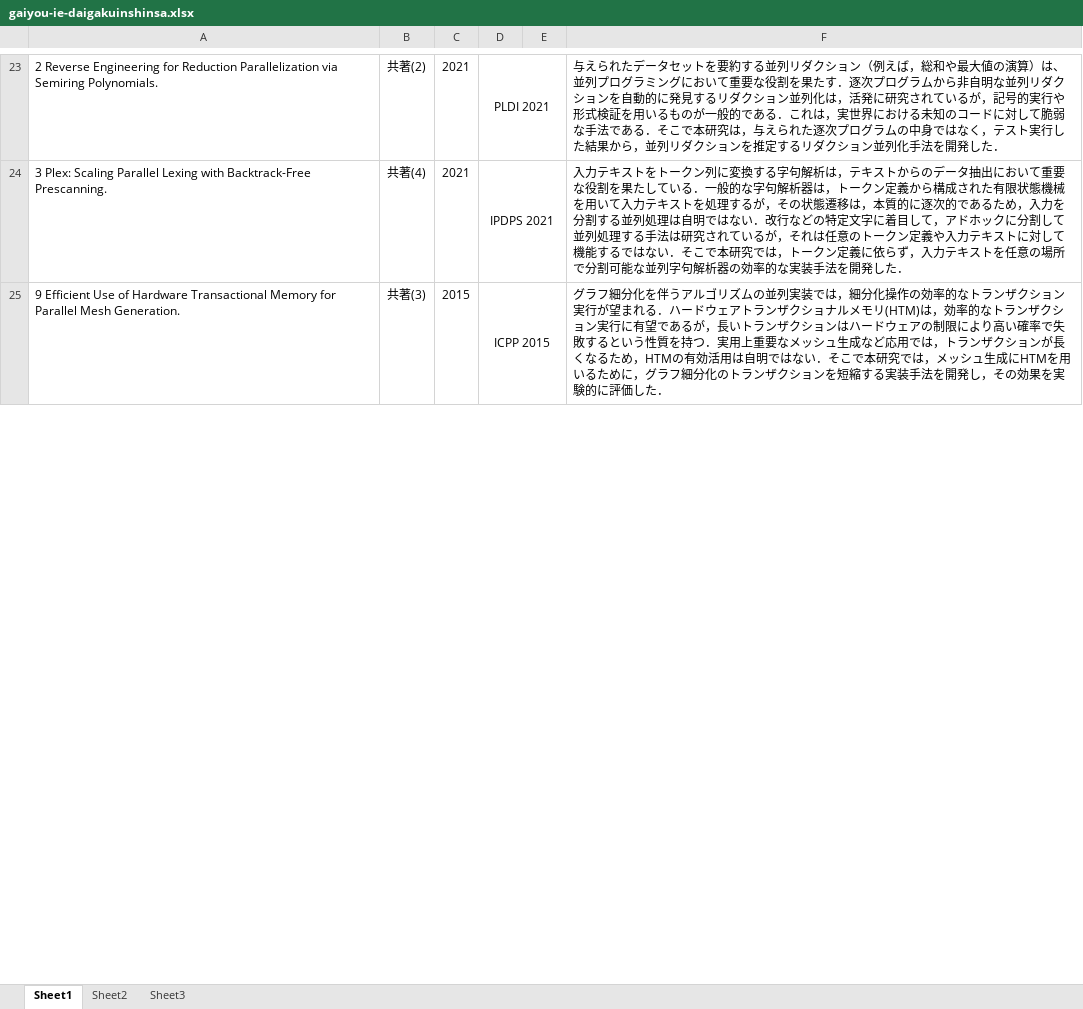
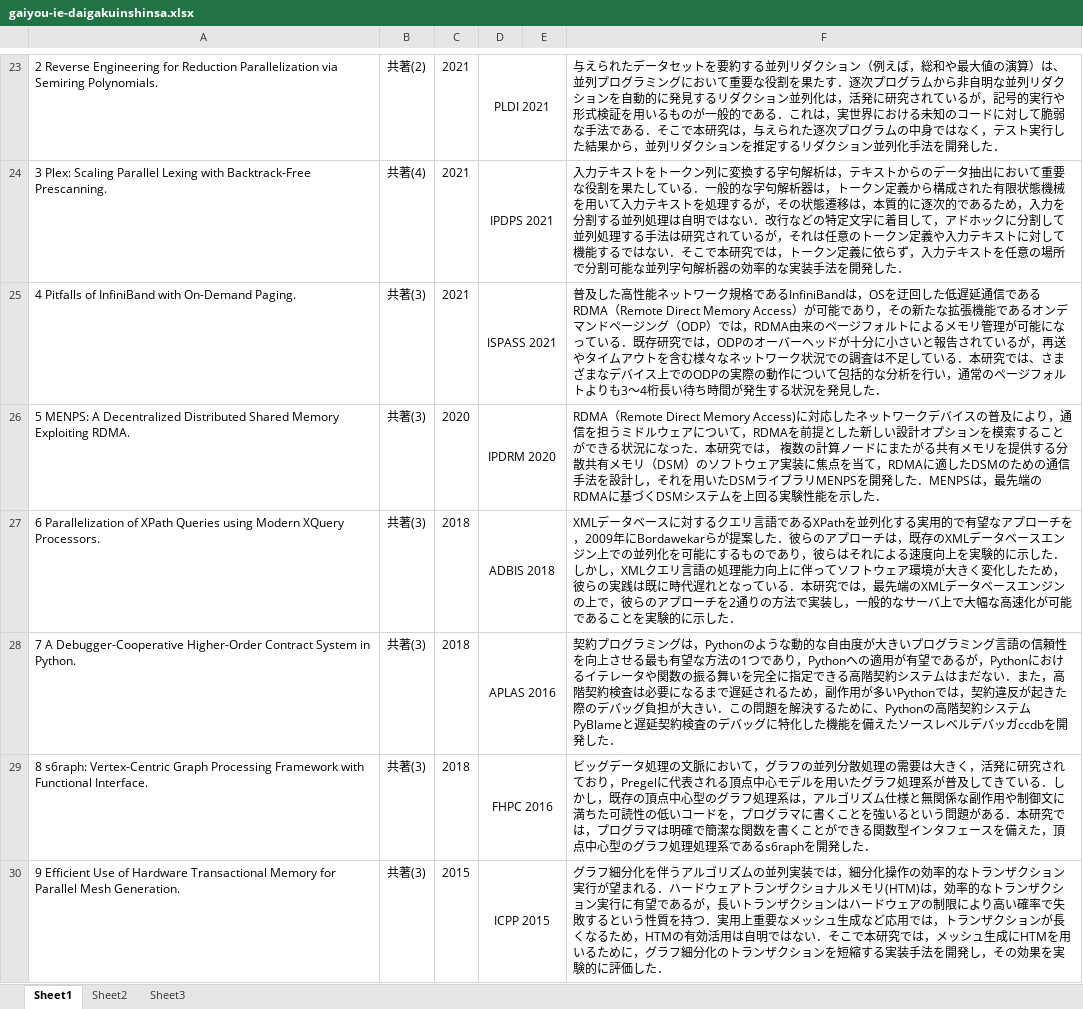
Before and after one commit to satoshigeyuki/cv2023_uec, an Excel workbook: gaiyou-ie-daigakuinshinsa.xlsx, sheet Sheet1, drawn as a sheet; only a part is shown, gaps mark what is left out; values as stored, in another font and other column widths than the file's, no borders; the diff covers the shown part only; the diff names each change by its address in the sheet, - before the commit and + after, or states it on an @@ line.

Commit message:
Augment and style the research summary for the qualification.

```diff
--- a/gaiyou-ie-daigakuinshinsa.xlsx (sheet Sheet1)
+++ b/gaiyou-ie-daigakuinshinsa.xlsx (sheet Sheet1)
+row 25: 4 Pitfalls of InfiniBand with On-Demand Paging. | 共著(3) | 2021 | ISPASS 2021 |  | 普及した高性能ネットワーク規格であるInfiniBandは，OSを迂回した低遅延通信であるRDMA（Remote Direct Memory Access）が可能であり，その新たな拡張機能であるオンデマンドページング（ODP）では，RDMA由来のページフォルトによるメモリ管理が可能になっている．既存研究では，ODPのオーバーヘッドが十分に小さいと報告されているが，再送やタイムアウトを含む様々なネットワーク状況での調査は不足している．本研究では、さまざまなデバイス上でのODPの実際の動作について包括的な分析を行い，通常のページフォルトよりも3～4桁長い待ち時間が発生する状況を発見した．
+row 26: 5 MENPS: A Decentralized Distributed Shared Memory Exploiting RDMA. | 共著(3) | 2020 | IPDRM 2020 |  | RDMA（Remote Direct Memory Access)に対応したネットワークデバイスの普及により，通信を担うミドルウェアについて，RDMAを前提とした新しい設計オプションを模索することができる状況になった．本研究では， 複数の計算ノードにまたがる共有メモリを提供する分散共有メモリ（DSM）のソフトウェア実装に焦点を当て，RDMAに適したDSMのための通信手法を設計し，それを用いたDSMライブラリMENPSを開発した．MENPSは，最先端のRDMAに基づくDSMシステムを上回る実験性能を示した．
+row 27: 6 Parallelization of XPath Queries using Modern XQuery Processors. | 共著(3) | 2018 | ADBIS 2018 |  | XMLデータベースに対するクエリ言語であるXPathを並列化する実用的で有望なアプローチを，2009年にBordawekarらが提案した．彼らのアプローチは，既存のXMLデータベースエンジン上での並列化を可能にするものであり，彼らはそれによる速度向上を実験的に示した．しかし，XMLクエリ言語の処理能力向上に伴ってソフトウェア環境が大きく変化したため，彼らの実践は既に時代遅れとなっている．本研究では，最先端のXMLデータベースエンジンの上で，彼らのアプローチを2通りの方法で実装し，一般的なサーバ上で大幅な高速化が可能であることを実験的に示した．
+row 28: 7 A Debugger-Cooperative Higher-Order Contract System in Python. | 共著(3) | 2018 | APLAS 2016 |  | 契約プログラミングは，Pythonのような動的な自由度が大きいプログラミング言語の信頼性を向上させる最も有望な方法の1つであり，Pythonへの適用が有望であるが，Pythonにおけるイテレータや関数の振る舞いを完全に指定できる高階契約システムはまだない．また，高階契約検査は必要になるまで遅延されるため，副作用が多いPythonでは，契約違反が起きた際のデバッグ負担が大きい．この問題を解決するために、Pythonの高階契約システムPyBlameと遅延契約検査のデバッグに特化した機能を備えたソースレベルデバッガccdbを開発した．
+row 29: 8 s6raph: Vertex-Centric Graph Processing Framework with Functional Interface. | 共著(3) | 2018 | FHPC 2016 |  | ビッグデータ処理の文脈において，グラフの並列分散処理の需要は大きく，活発に研究されており，Pregelに代表される頂点中心モデルを用いたグラフ処理系が普及してきている．しかし，既存の頂点中心型のグラフ処理系は，アルゴリズム仕様と無関係な副作用や制御文に満ちた可読性の低いコードを，プログラマに書くことを強いるという問題がある．本研究では，プログラマは明確で簡潔な関数を書くことができる関数型インタフェースを備えた，頂点中心型のグラフ処理処理系であるs6raphを開発した．
```
Also changed, not shown: 3 added rows and cell formats elsewhere in this sheet.
